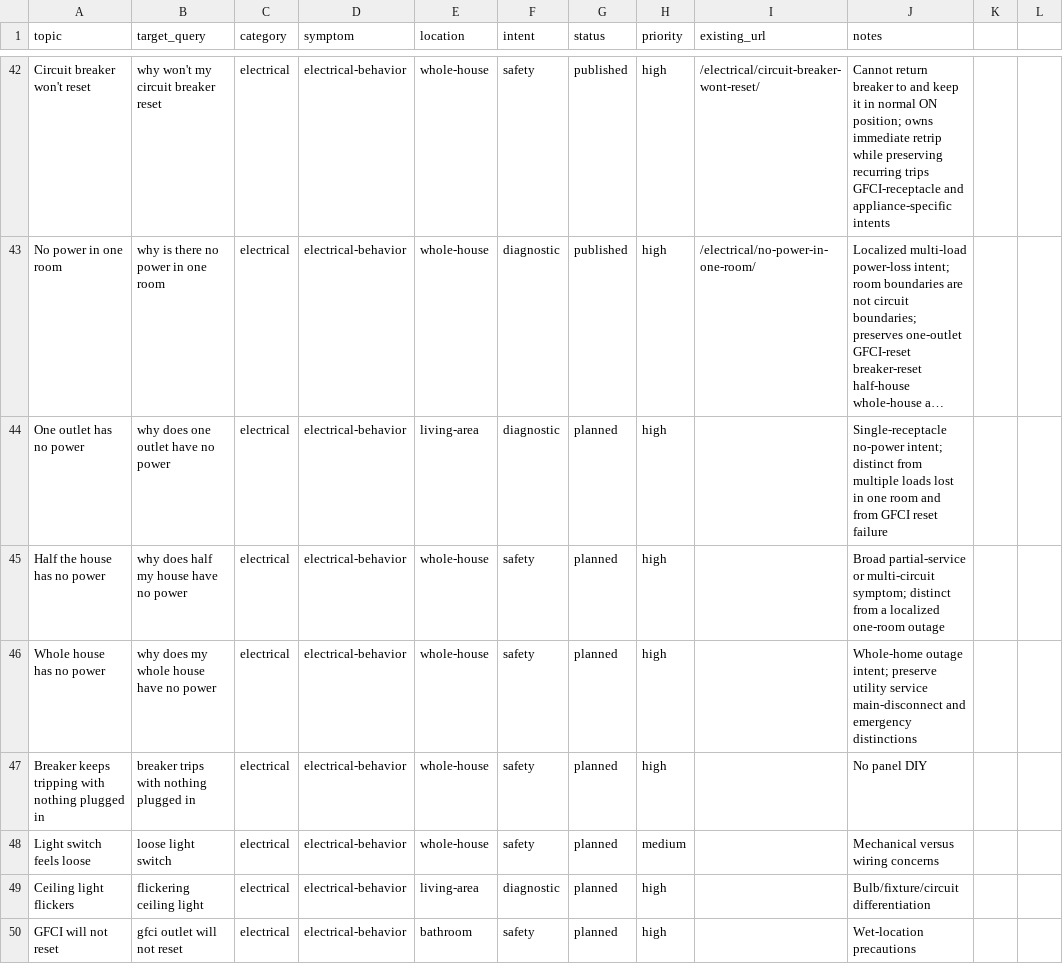
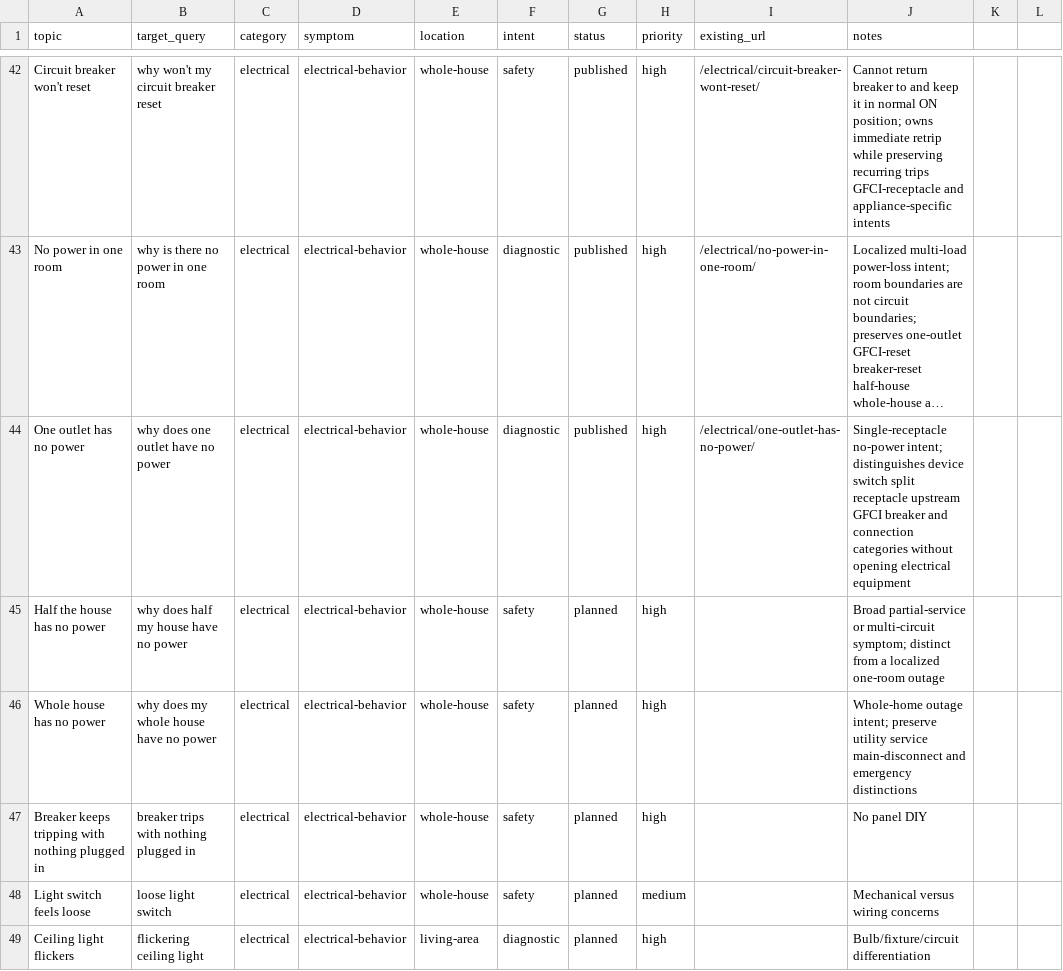
Before and after one commit to gageg123-de/housewise, a CSV file: content/topics.csv, drawn as a sheet; only a part is shown, gaps mark what is left out; the shorter side is filled out with more unchanged rows; long unchanged cells end in …; the diff names each change by its address in the sheet, - before the commit and + after, or states it on an @@ line.

```diff
--- a/content/topics.csv
+++ b/content/topics.csv
-E44 (location): living-area
+E44 (location): whole-house
-G44 (status): planned
+G44 (status): published
-I44 (existing_url): (empty)
+I44 (existing_url): /electrical/one-outlet-has-no-power/
-J44 (notes): …no-power intent; distinct from multiple loads lost in one room and from GFCI reset failure
+J44 (notes): …no-power intent; distinguishes device switch split receptacle upstream GFCI breaker and connection categories without opening electrical equipment
```
Also changed, not shown: content-deployment/pinterest-blog-content/index.csv, 8 other files.
